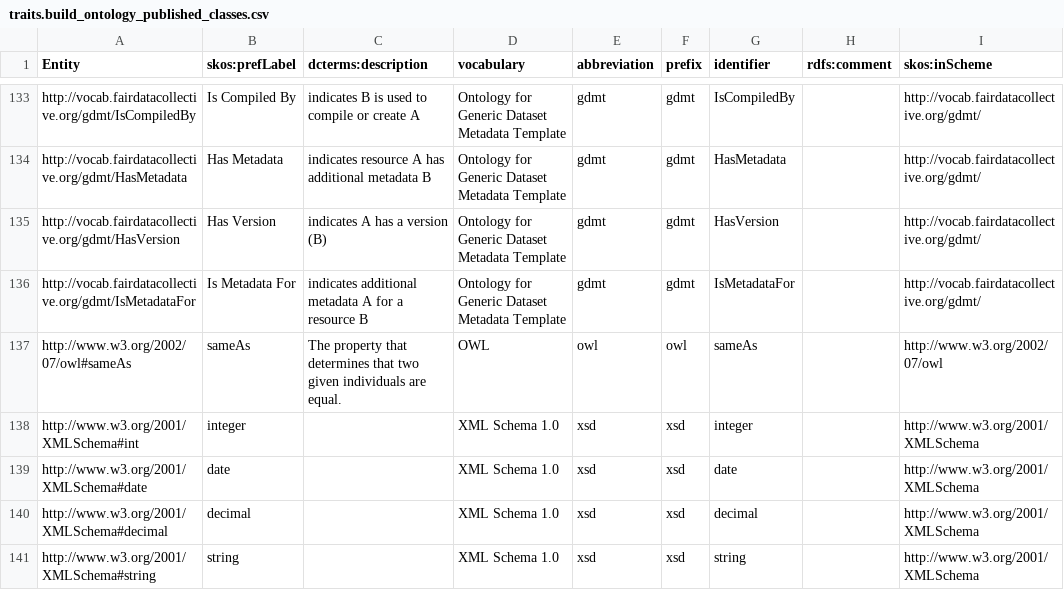
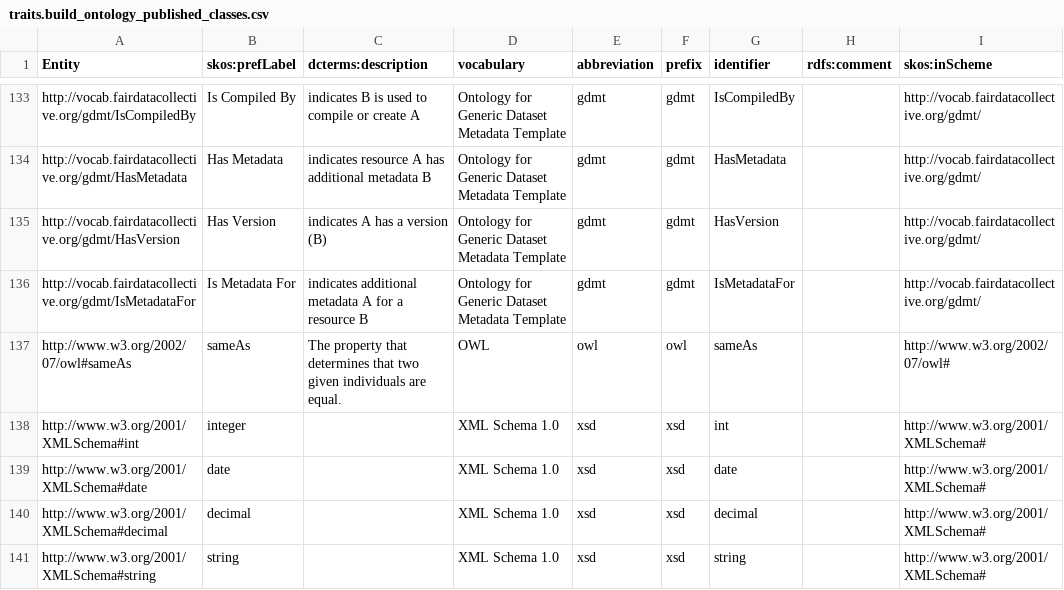
Before and after one commit to traitecoevo/traits.build, a CSV file: ontology/data/traits.build_ontology_published_classes.csv, drawn as a sheet; only a part is shown, gaps mark what is left out; the diff covers the shown part only.

```diff
--- a/ontology/data/traits.build_ontology_published_classes.csv
+++ b/ontology/data/traits.build_ontology_published_classes.csv
@@ -136,6 +136,6 @@ http://vocab.fairdatacollective.org/gdmt/HasVersion,Has Version,indicates A has
 http://vocab.fairdatacollective.org/gdmt/IsMetadataFor,Is Metadata For,indicates additional metadata A for a resource B,Ontology for Generic Dataset Metadata Template,gdmt,gdmt,IsMetadataFor,,http://vocab.fairdatacollective.org/gdmt/
-http://www.w3.org/2002/07/owl#sameAs,sameAs,The property that determines that two given individuals are equal.,OWL,owl,owl,sameAs,,http://www.w3.org/2002/07/owl
-http://www.w3.org/2001/XMLSchema#int,integer,,XML Schema 1.0,xsd,xsd,integer,,http://www.w3.org/2001/XMLSchema
-http://www.w3.org/2001/XMLSchema#date,date,,XML Schema 1.0,xsd,xsd,date,,http://www.w3.org/2001/XMLSchema
-http://www.w3.org/2001/XMLSchema#decimal,decimal,,XML Schema 1.0,xsd,xsd,decimal,,http://www.w3.org/2001/XMLSchema
-http://www.w3.org/2001/XMLSchema#string,string,,XML Schema 1.0,xsd,xsd,string,,http://www.w3.org/2001/XMLSchema
+http://www.w3.org/2002/07/owl#sameAs,sameAs,The property that determines that two given individuals are equal.,OWL,owl,owl,sameAs,,http://www.w3.org/2002/07/owl#
+http://www.w3.org/2001/XMLSchema#int,integer,,XML Schema 1.0,xsd,xsd,int,,http://www.w3.org/2001/XMLSchema#
+http://www.w3.org/2001/XMLSchema#date,date,,XML Schema 1.0,xsd,xsd,date,,http://www.w3.org/2001/XMLSchema#
+http://www.w3.org/2001/XMLSchema#decimal,decimal,,XML Schema 1.0,xsd,xsd,decimal,,http://www.w3.org/2001/XMLSchema#
+http://www.w3.org/2001/XMLSchema#string,string,,XML Schema 1.0,xsd,xsd,string,,http://www.w3.org/2001/XMLSchema#
```
Also changed, not shown: 1 added row, 6 removed rows and 24 edited cells elsewhere in this file, ontology/data/traits.build_ontology.csv, ontology/data/traits.build_resource.csv, 53 other files.
